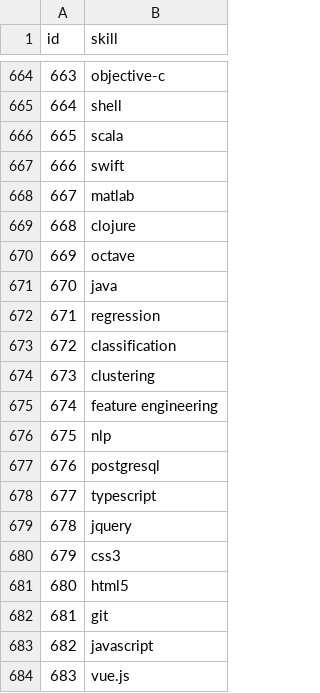
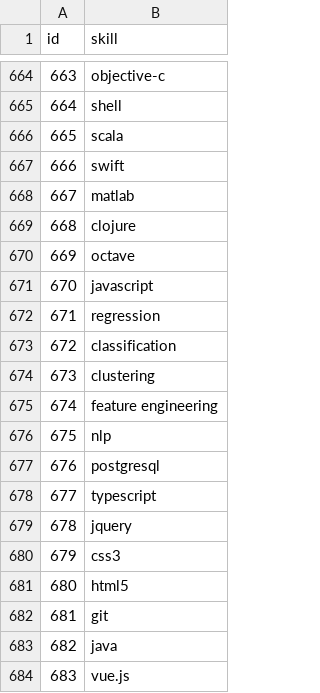
Before and after one commit to ElangoSlnm/Training, a CSV file: cv_parse/skill.csv, drawn as a sheet; only a part is shown, gaps mark what is left out.

Commit message:
Update skill.csv

```diff
--- a/cv_parse/skill.csv
+++ b/cv_parse/skill.csv
@@ -670,3 +670,3 @@ id,skill
 669,octave
-670,java
+670,javascript
 671,regression
@@ -682,3 +682,3 @@ id,skill
 681,git
-682,javascript
+682,java
 683,vue.js
```
